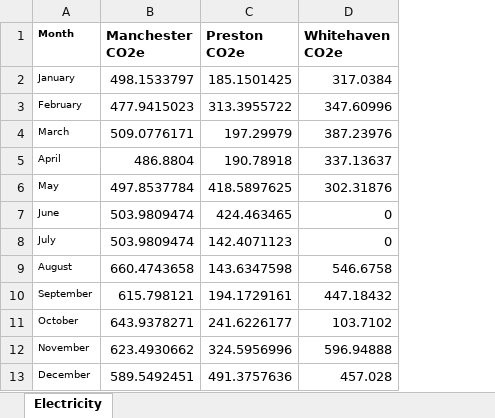
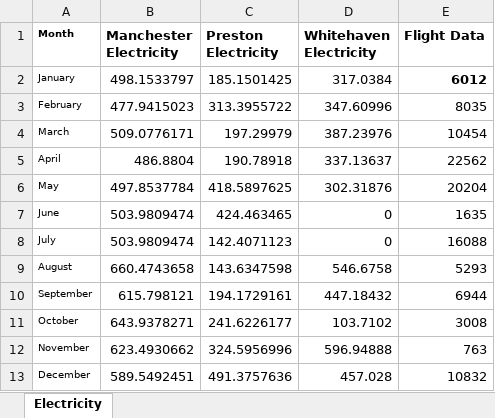
Before and after one commit to amirazied/westlakeswebsite, an Excel workbook: Data2018.xlsx, sheet Electricity, drawn as a sheet; values as stored, in another font and other column widths than the file's, no borders; the diff names each change by its address in the sheet, - before the commit and + after, or states it on an @@ line.

Commit message:
update data file

```diff
--- a/Data2018.xlsx (sheet Electricity)
+++ b/Data2018.xlsx (sheet Electricity)
+column E (Flight Data), rows 2-13: 6012 | 8035 | 10454 | 22562 | 20204 | 1635 | 16088 | 5293 | 6944 | 3008 | 763 | 10832
-B1: Manchester CO2e
+B1: Manchester Electricity
-C1: Preston CO2e
+C1: Preston Electricity
-D1: Whitehaven CO2e
+D1: Whitehaven Electricity
```
